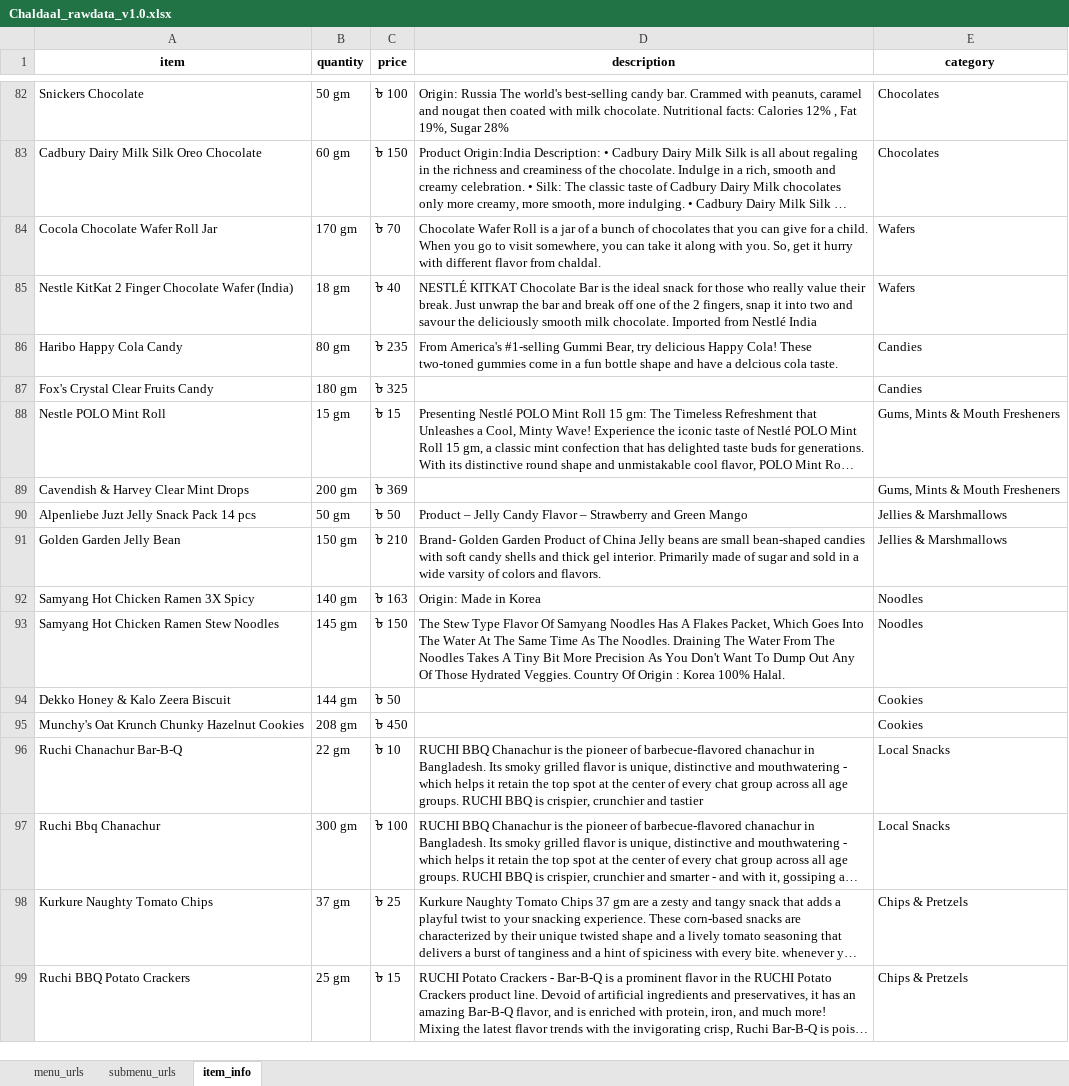
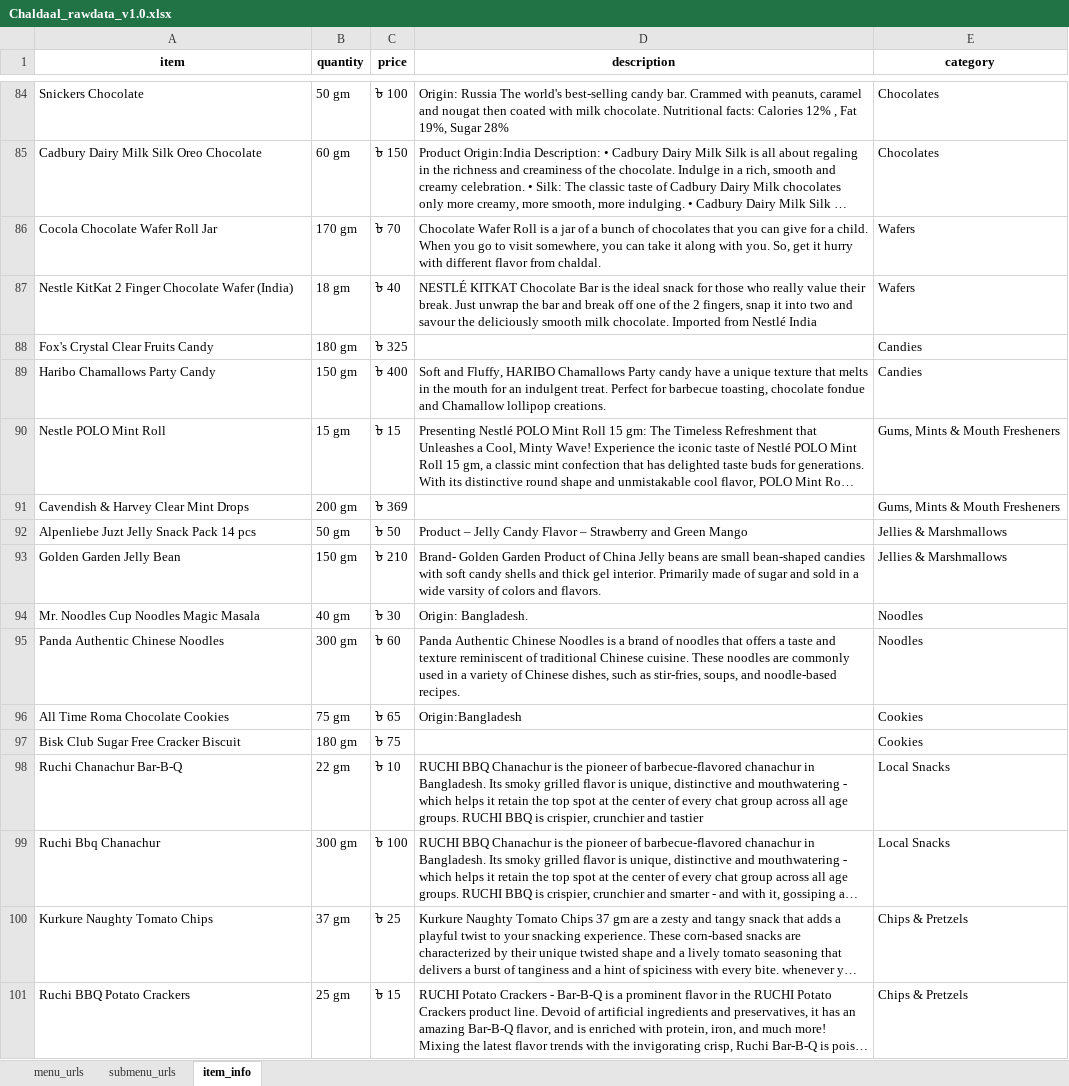
Before and after one commit to IshratFarah/Chaldal_scrapping_project, an Excel workbook: Chaldal_scraper/scrapped_data/Chaldaal_rawdata_v1.0.xlsx, sheet item_info, drawn as a sheet; only a part is shown, gaps mark what is left out; long unchanged cells end in …; values as stored, in another font and other column widths than the file's, no borders; removed rows and columns are numbered as before the commit, all else as after; the diff covers the shown part only; the diff names each change by its address in the sheet, - before the commit and + after, or states it on an @@ line.

```diff
--- a/Chaldal_scraper/scrapped_data/Chaldaal_rawdata_v1.0.xlsx (sheet item_info)
+++ b/Chaldal_scraper/scrapped_data/Chaldaal_rawdata_v1.0.xlsx (sheet item_info)
-row 86: Haribo Happy Cola Candy | 80 gm | ৳ 235 | From America's #1-selling Gummi Bear, try delicious Happy Cola! These two-toned gummies come in a fun bottle shape and have a delcious cola taste. | Candies
+row 89: Haribo Chamallows Party Candy | 150 gm | ৳ 400 | Soft and Fluffy, HARIBO Chamallows Party candy have a unique texture that melts in the mouth for an indulgent treat. Perfect for barbecue toasting, chocolate fondue and Chamallow lollipop creations. | Candies
-row 92: Samyang Hot Chicken Ramen 3X Spicy | 140 gm | ৳ 163 | Origin: Made in Korea | Noodles
-row 93: Samyang Hot Chicken Ramen Stew Noodles | 145 gm | ৳ 150 | The Stew Type Flavor Of Samyang Noodles Has A Flakes Packet, Which Goes Into The Water At The Same Time As The Noodles. Draining The Water From The Noodles Takes A Tiny Bit More Precision As You Don't Want To Dump Out Any Of Those Hydrated Veggies. Country Of Origin : Korea 100% Halal. | Noodles
-row 94: Dekko Honey & Kalo Zeera Biscuit | 144 gm | ৳ 50 |  | Cookies
+row 94: Mr. Noodles Cup Noodles Magic Masala | 40 gm | ৳ 30 | Origin: Bangladesh. | Noodles
+row 95: Panda Authentic Chinese Noodles | 300 gm | ৳ 60 | Panda Authentic Chinese Noodles is a brand of noodles that offers a taste and texture reminiscent of traditional Chinese cuisine. These noodles are commonly used in a variety of Chinese dishes, such as stir-fries, soups, and noodle-based recipes. | Noodles
+row 96: All Time Roma Chocolate Cookies | 75 gm | ৳ 65 | Origin:Bangladesh | Cookies
-A97 (item): Munchy's Oat Krunch Chunky Hazelnut Cookies
+A97 (item): Bisk Club Sugar Free Cracker Biscuit
-B97 (quantity): 208 gm
+B97 (quantity): 180 gm
-C97 (price): ৳ 450
+C97 (price): ৳ 75
```
Also changed, not shown: 25 added rows, 23 removed rows and 20 edited cells elsewhere in this sheet, 1 other file.
